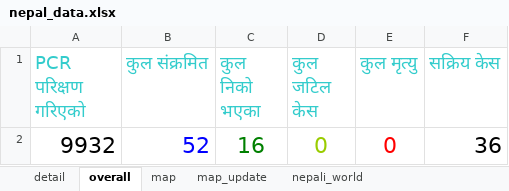
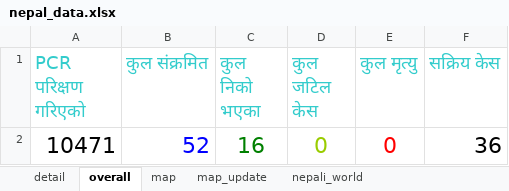
Before and after one commit to bibhadhungel/covidnepal.github.io, an Excel workbook: nepal_data.xlsx, sheet overall, drawn as a sheet; values as stored, in another font and other column widths than the file's, no borders; the diff names each change by its address in the sheet, - before the commit and + after, or states it on an @@ line.

```diff
--- a/nepal_data.xlsx (sheet overall)
+++ b/nepal_data.xlsx (sheet overall)
-A2 (PCR परिक्षण गरिएको): 9932
+A2 (PCR परिक्षण गरिएको): 10471
```
Also changed, not shown: world.xlsx, 9 other files.
